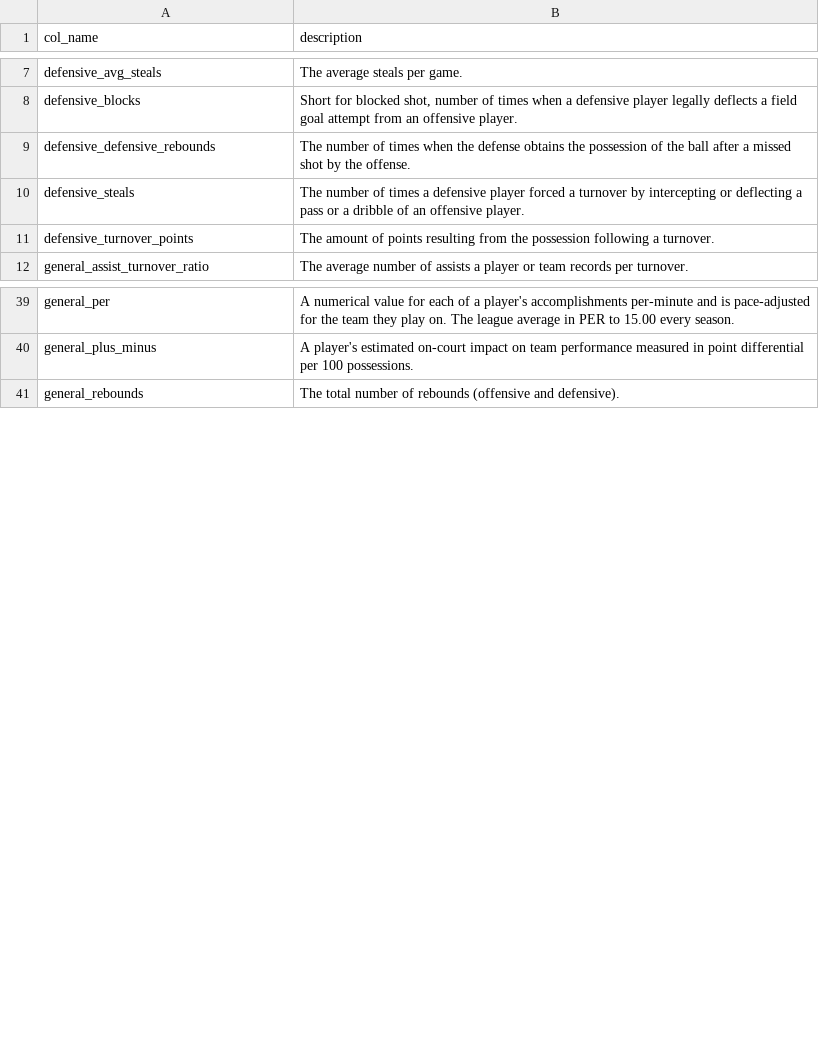
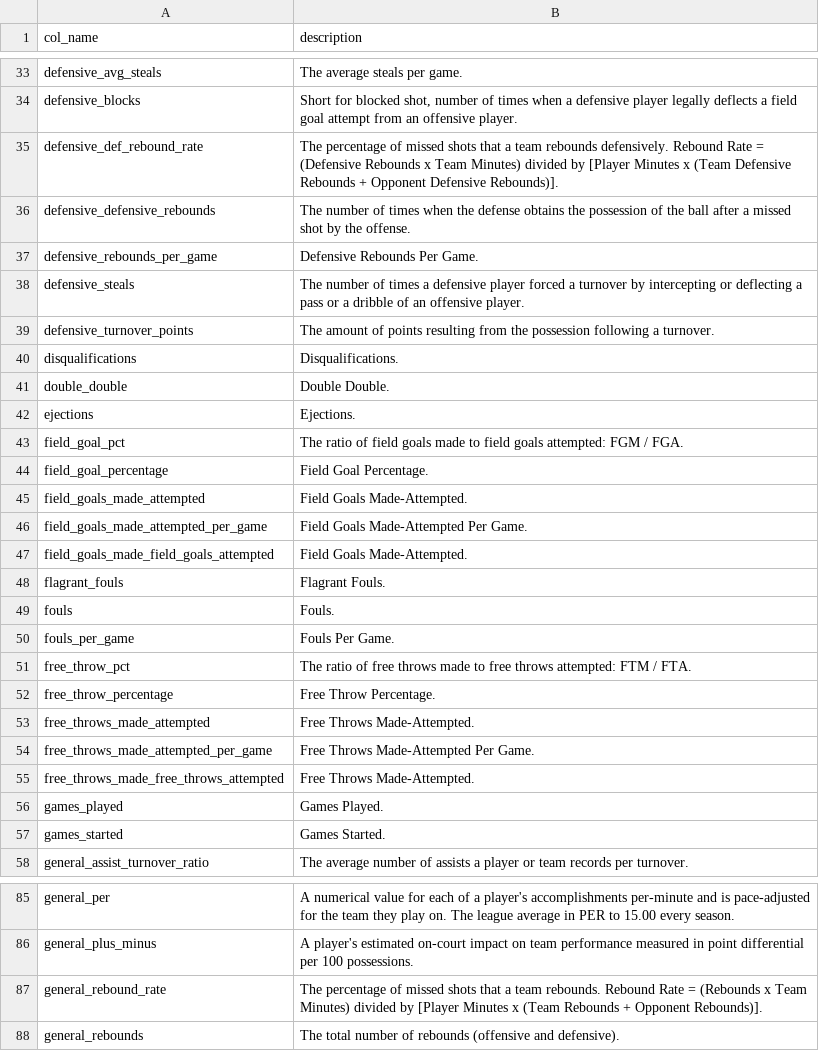
Before and after one commit to sportsdataverse/wehoop, a CSV file: tools/docs/column_descriptions_api.csv, drawn as a sheet; only a part is shown, gaps mark what is left out; the diff covers the shown part only; the diff names each change by its address in the sheet, - before the commit and + after, or states it on an @@ line.

```diff
--- a/tools/docs/column_descriptions_api.csv
+++ b/tools/docs/column_descriptions_api.csv
+row 35: defensive_def_rebound_rate | The percentage of missed shots that a team rebounds defensively. Rebound Rate = (Defensive Rebounds x Team Minutes) divided by [Player Minutes x (Team Defensive Rebounds + Opponent Defensive Rebounds)].
+row 37: defensive_rebounds_per_game | Defensive Rebounds Per Game.
+row 40: disqualifications | Disqualifications.
+row 41: double_double | Double Double.
+row 42: ejections | Ejections.
+row 43: field_goal_pct | The ratio of field goals made to field goals attempted: FGM / FGA.
+row 44: field_goal_percentage | Field Goal Percentage.
+row 45: field_goals_made_attempted | Field Goals Made-Attempted.
+row 46: field_goals_made_attempted_per_game | Field Goals Made-Attempted Per Game.
+row 47: field_goals_made_field_goals_attempted | Field Goals Made-Attempted.
+row 48: flagrant_fouls | Flagrant Fouls.
+row 49: fouls | Fouls.
+row 50: fouls_per_game | Fouls Per Game.
+row 51: free_throw_pct | The ratio of free throws made to free throws attempted: FTM / FTA.
+row 52: free_throw_percentage | Free Throw Percentage.
+row 53: free_throws_made_attempted | Free Throws Made-Attempted.
+row 54: free_throws_made_attempted_per_game | Free Throws Made-Attempted Per Game.
+row 55: free_throws_made_free_throws_attempted | Free Throws Made-Attempted.
+row 56: games_played | Games Played.
+row 57: games_started | Games Started.
+row 87: general_rebound_rate | The percentage of missed shots that a team rebounds. Rebound Rate = (Rebounds x Team Minutes) divided by [Player Minutes x (Team Rebounds + Opponent Rebounds)].
```
Also changed, not shown: 55 added rows elsewhere in this file, tools/docs/column_descriptions.csv, 9 other files.
